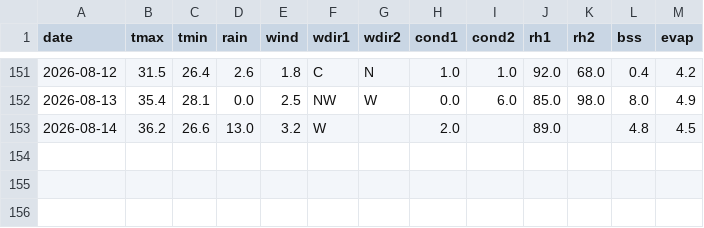
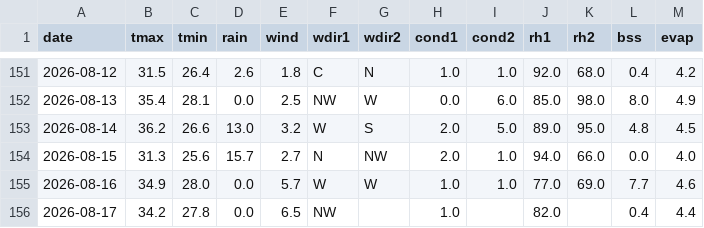
Before and after one commit to rameshram96/iari_weather_data, a CSV file: data/iari_weather.csv, drawn as a sheet; only a part is shown, gaps mark what is left out.

```diff
--- a/data/iari_weather.csv
+++ b/data/iari_weather.csv
@@ -152,2 +152,5 @@ date,tmax,tmin,rain,wind,wdir1,wdir2,cond1,cond2,rh1,rh2,bss,evap
 2026-08-13,35.4,28.1,0.0,2.5,NW,W,0.0,6.0,85.0,98.0,8.0,4.9
-2026-08-14,36.2,26.6,13.0,3.2,W,,2.0,,89.0,,4.8,4.5
+2026-08-14,36.2,26.6,13.0,3.2,W,S,2.0,5.0,89.0,95.0,4.8,4.5
+2026-08-15,31.3,25.6,15.7,2.7,N,NW,2.0,1.0,94.0,66.0,0.0,4.0
+2026-08-16,34.9,28.0,0.0,5.7,W,W,1.0,1.0,77.0,69.0,7.7,4.6
+2026-08-17,34.2,27.8,0.0,6.5,NW,,1.0,,82.0,,0.4,4.4
```
Also changed, not shown: data/monthly_rainfall.csv, 1 other file.
